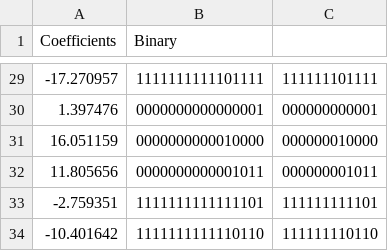
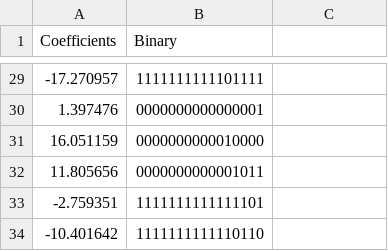
Before and after one commit to ericlai0323/Verilog_Practice, a CSV file: IC Design for Communications/HW1_QPSK/MATLAB/filter_cof.csv, drawn as a sheet; only a part is shown, gaps mark what is left out; the diff covers the shown part only.

```diff
--- a/IC Design for Communications/HW1_QPSK/MATLAB/filter_cof.csv
+++ b/IC Design for Communications/HW1_QPSK/MATLAB/filter_cof.csv
@@ -29,6 +29,6 @@ Coefficients,Binary,
--17.270957,1111111111101111,111111101111
-1.397476,0000000000000001,000000000001
-16.051159,0000000000010000,000000010000
-11.805656,0000000000001011,000000001011
--2.759351,1111111111111101,111111111101
--10.401642,1111111111110110,111111110110
+-17.270957,1111111111101111
+1.397476,0000000000000001
+16.051159,0000000000010000
+11.805656,0000000000001011
+-2.759351,1111111111111101
+-10.401642,1111111111110110
```
Also changed, not shown: 27 edited cells elsewhere in this file, 8 other files.
